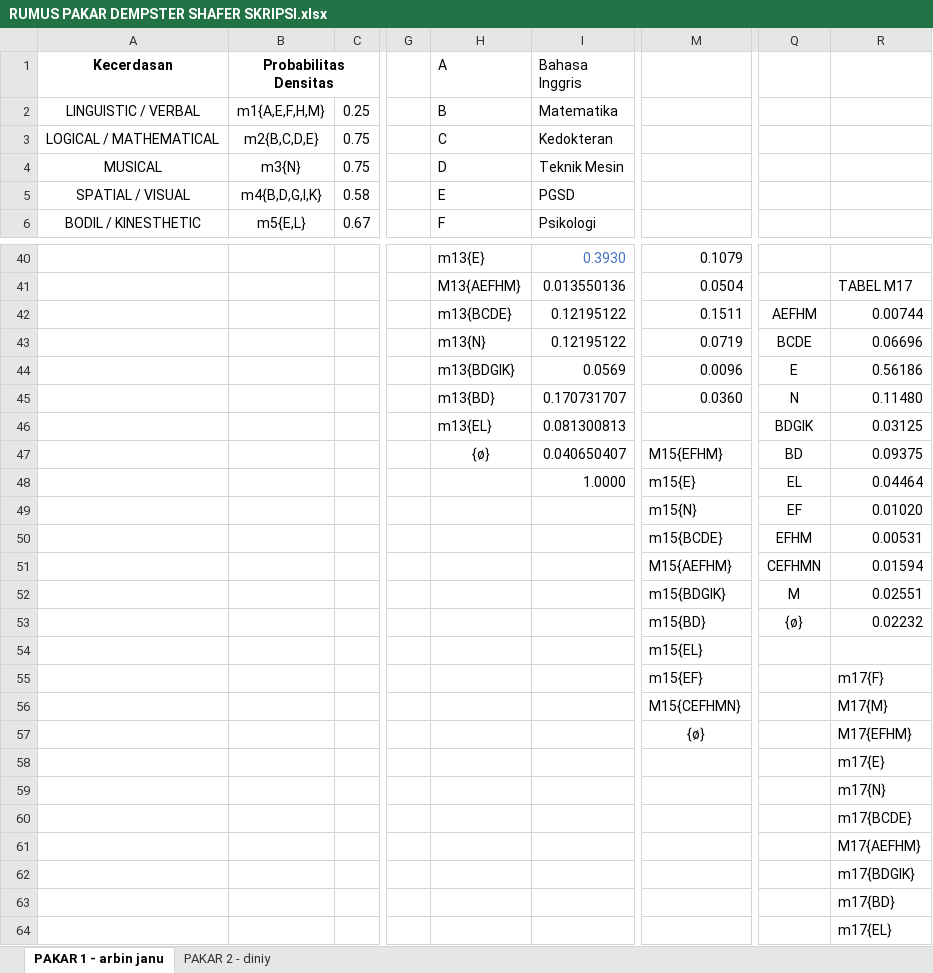
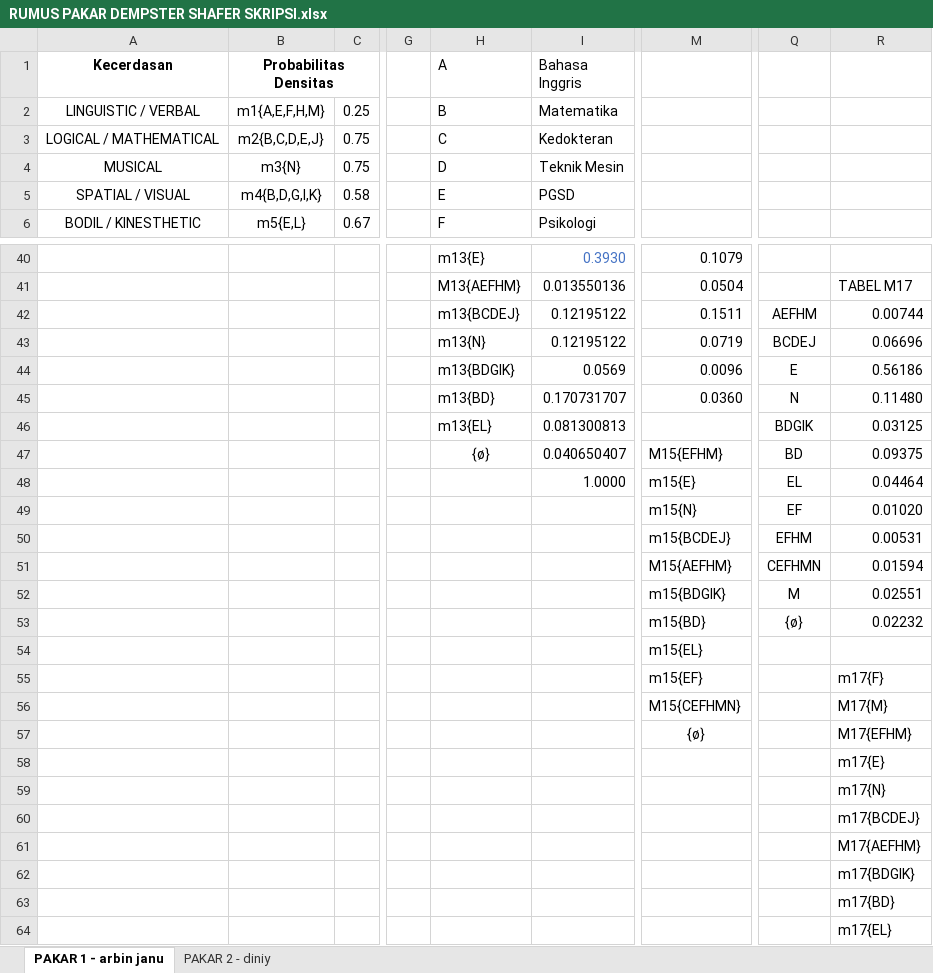
Before and after one commit to gabrielsidauruk/SISTEM-PAKAR-SKRIPSI, an Excel workbook: src/assets/excel/RUMUS PAKAR DEMPSTER SHAFER SKRIPSI.xlsx, sheet PAKAR 1 - arbin janu, drawn as a sheet; only a part is shown, gaps mark what is left out; values as stored, in another font and other column widths than the file's, no borders; the diff covers the shown part only; the diff names each change by its address in the sheet, - before the commit and + after, or states it on an @@ line.

```diff
--- a/src/assets/excel/RUMUS PAKAR DEMPSTER SHAFER SKRIPSI.xlsx (sheet PAKAR 1 - arbin janu)
+++ b/src/assets/excel/RUMUS PAKAR DEMPSTER SHAFER SKRIPSI.xlsx (sheet PAKAR 1 - arbin janu)
-B3 (Probabilitas Densitas): m2{B,C,D,E}
+B3 (Probabilitas Densitas): m2{B,C,D,E,J}
-H42 (A): m13{BCDE}
+H42 (A): m13{BCDEJ}
-Q43: BCDE
+Q43: BCDEJ
-M50: m15{BCDE}
+M50: m15{BCDEJ}
-R60: m17{BCDE}
+R60: m17{BCDEJ}
```
Also changed, not shown: 12 edited cells elsewhere in this sheet, 4 other files.
